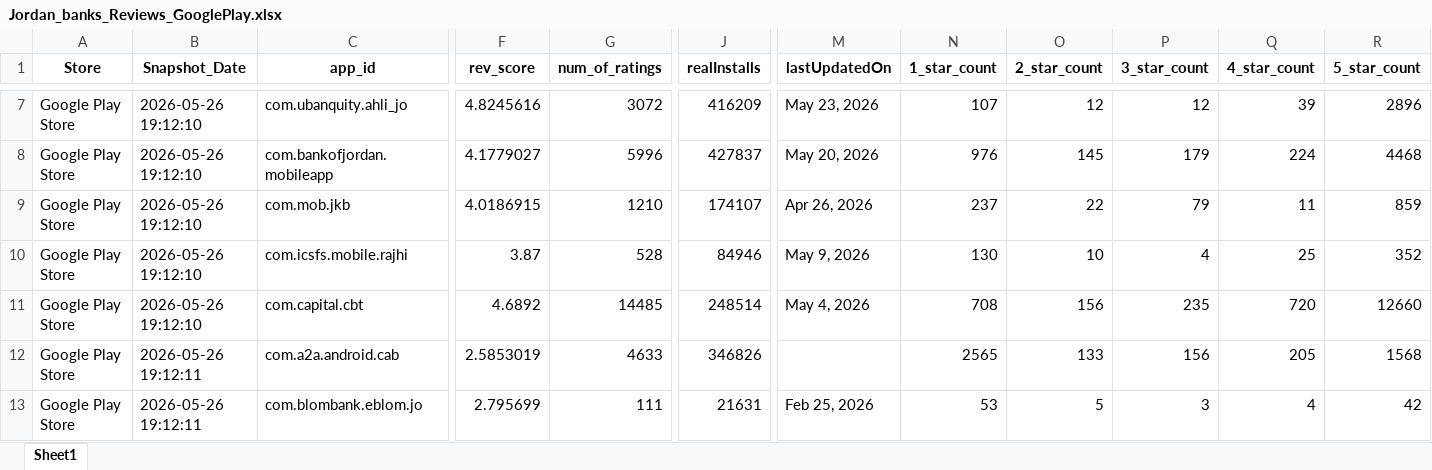
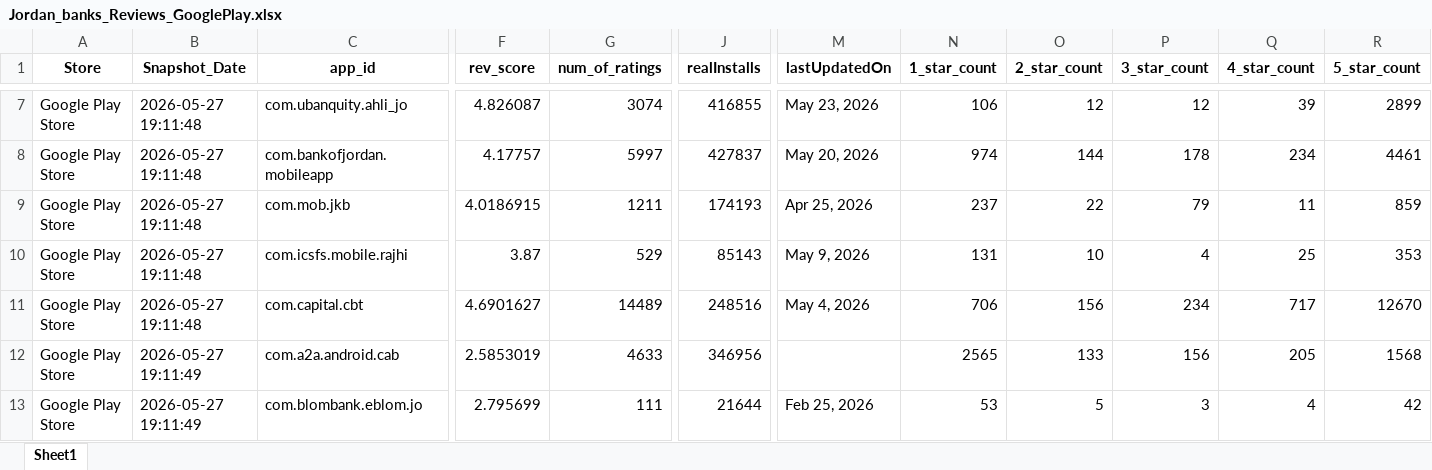
Before and after one commit to Joseph-Sal/jordan_banks_reviewes_stats_data, an Excel workbook: data/Jordan_banks_Reviews_GooglePlay.xlsx, sheet Sheet1, drawn as a sheet; only a part is shown, gaps mark what is left out; values as stored, in another font and other column widths than the file's, no borders; the diff covers the shown part only; the diff names each change by its address in the sheet, - before the commit and + after, or states it on an @@ line.

```diff
--- a/data/Jordan_banks_Reviews_GooglePlay.xlsx (sheet Sheet1)
+++ b/data/Jordan_banks_Reviews_GooglePlay.xlsx (sheet Sheet1)
-B7:B11 (Snapshot_Date): 2026-05-26 19:12:10
+B7:B11 (Snapshot_Date): 2026-05-27 19:11:48
-F7 (rev_score): 4.8245616
+F7 (rev_score): 4.826087
-G7 (num_of_ratings): 3072
+G7 (num_of_ratings): 3074
-J7 (realInstalls): 416209
+J7 (realInstalls): 416855
-N7 (1_star_count): 107
+N7 (1_star_count): 106
-R7 (5_star_count): 2896
+R7 (5_star_count): 2899
-F8 (rev_score): 4.1779027
+F8 (rev_score): 4.17757
-G8 (num_of_ratings): 5996
+G8 (num_of_ratings): 5997
-N8 (1_star_count): 976
+N8 (1_star_count): 974
-O8 (2_star_count): 145
+O8 (2_star_count): 144
-P8 (3_star_count): 179
+P8 (3_star_count): 178
-Q8 (4_star_count): 224
+Q8 (4_star_count): 234
-R8 (5_star_count): 4468
+R8 (5_star_count): 4461
-G9 (num_of_ratings): 1210
+G9 (num_of_ratings): 1211
-J9 (realInstalls): 174107
+J9 (realInstalls): 174193
-M9 (lastUpdatedOn): Apr 26, 2026
+M9 (lastUpdatedOn): Apr 25, 2026
-G10 (num_of_ratings): 528
+G10 (num_of_ratings): 529
-J10 (realInstalls): 84946
+J10 (realInstalls): 85143
-N10 (1_star_count): 130
+N10 (1_star_count): 131
-R10 (5_star_count): 352
+R10 (5_star_count): 353
-F11 (rev_score): 4.6892
+F11 (rev_score): 4.6901627
-G11 (num_of_ratings): 14485
+G11 (num_of_ratings): 14489
-J11 (realInstalls): 248514
+J11 (realInstalls): 248516
-N11 (1_star_count): 708
+N11 (1_star_count): 706
-P11 (3_star_count): 235
+P11 (3_star_count): 234
-Q11 (4_star_count): 720
+Q11 (4_star_count): 717
-R11 (5_star_count): 12660
+R11 (5_star_count): 12670
-B12:B13 (Snapshot_Date): 2026-05-26 19:12:11
+B12:B13 (Snapshot_Date): 2026-05-27 19:11:49
-J12 (realInstalls): 346826
+J12 (realInstalls): 346956
-J13 (realInstalls): 21631
+J13 (realInstalls): 21644
```
Also changed, not shown: 55 edited cells elsewhere in this sheet, data/Jordan_banks_Reviews_AppleStore.xlsx.
